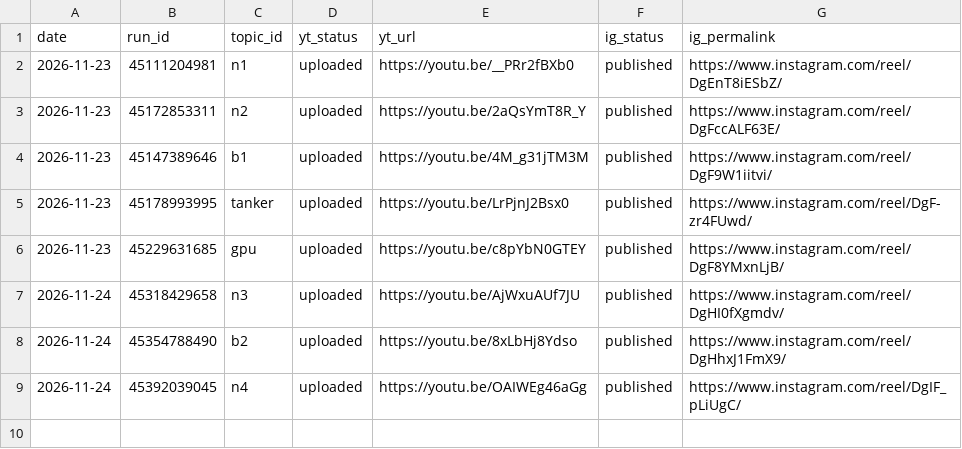
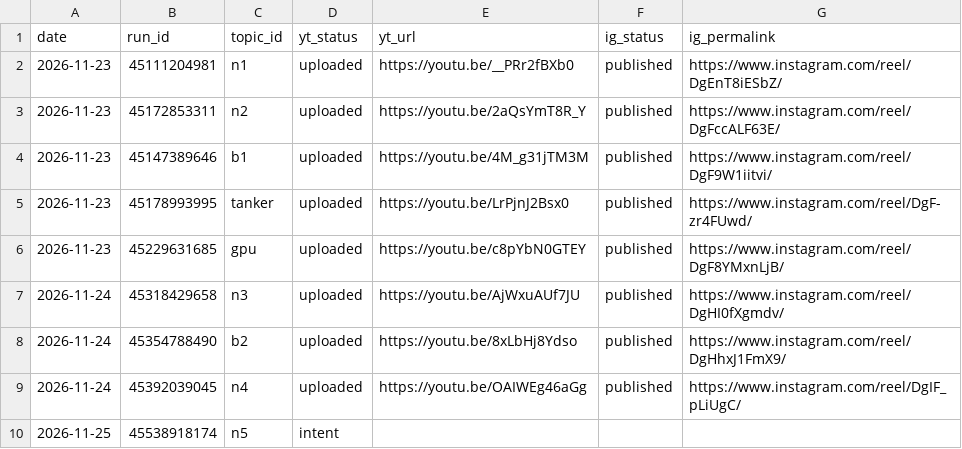
Before and after one commit to Genrec-Community/youtube-shorts-automation, a CSV file: state/receipts.csv, drawn as a sheet.

```diff
--- a/state/receipts.csv
+++ b/state/receipts.csv
@@ -9 +9,2 @@ date,run_id,topic_id,yt_status,yt_url,ig_status,ig_permalink
 2026-11-24,45392039045,n4,uploaded,https://youtu.be/OAIWEg46aGg,published,https://www.instagram.com/reel/DgIF_pLiUgC/
+2026-11-25,45538918174,n5,intent,,,
```
